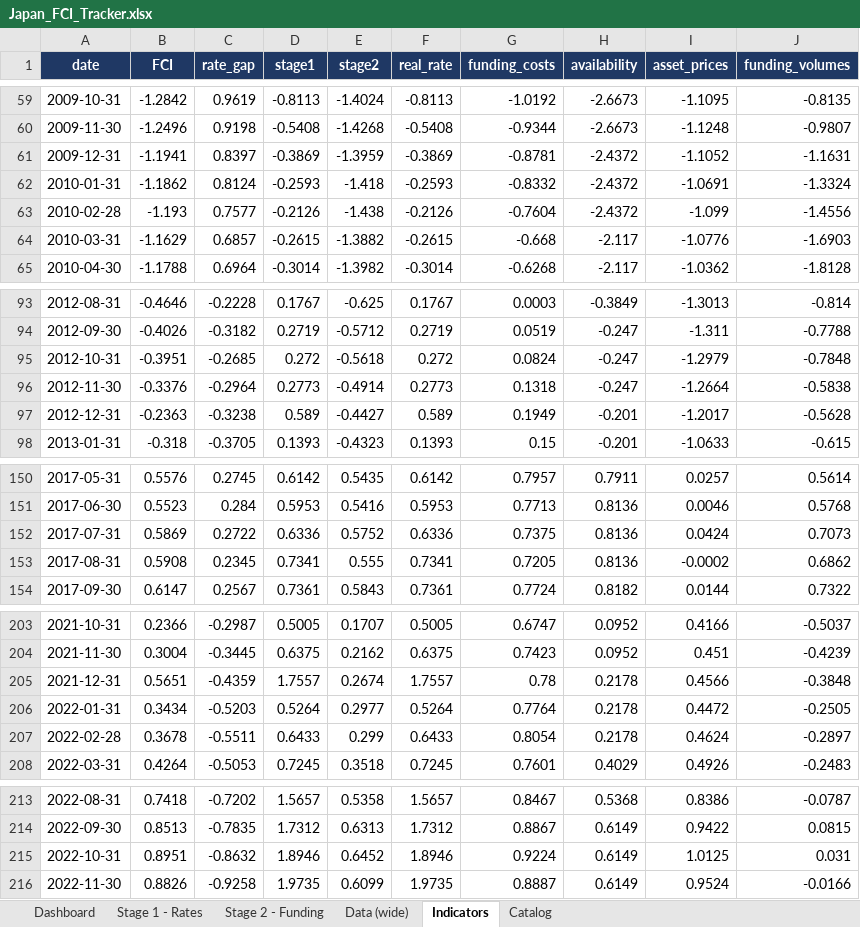
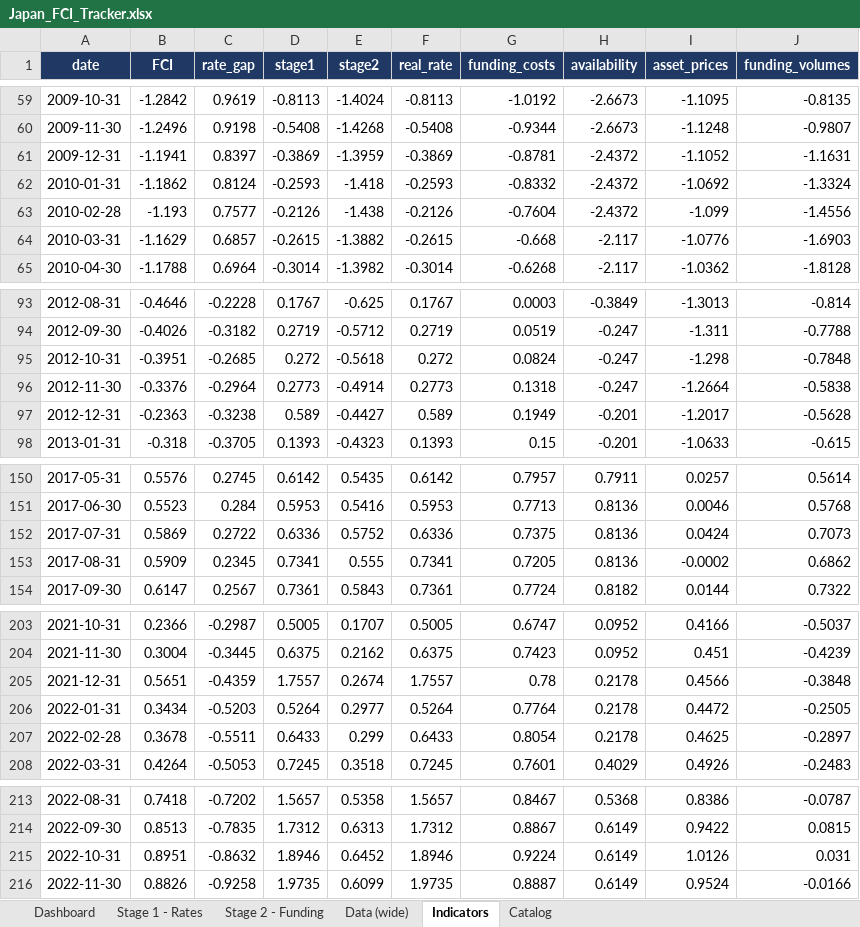
Before and after one commit to LY069/Japan-Financial-Condition-Tracker, an Excel workbook: Japan_FCI_Tracker.xlsx, sheet Indicators, drawn as a sheet; only a part is shown, gaps mark what is left out; values as stored, in another font and other column widths than the file's, no borders; the diff covers the shown part only; the diff names each change by its address in the sheet, - before the commit and + after, or states it on an @@ line.

```diff
--- a/Japan_FCI_Tracker.xlsx (sheet Indicators)
+++ b/Japan_FCI_Tracker.xlsx (sheet Indicators)
-I62 (asset_prices): -1.0691
+I62 (asset_prices): -1.0692
-I95 (asset_prices): -1.2979
+I95 (asset_prices): -1.298
-B153 (FCI): 0.5908
+B153 (FCI): 0.5909
-I207 (asset_prices): 0.4624
+I207 (asset_prices): 0.4625
-I215 (asset_prices): 1.0125
+I215 (asset_prices): 1.0126
```
Also changed, not shown: 13 edited cells elsewhere in this sheet, sheet Stage 1 - Rates, sheet Data (wide), sheet Stage 2 - Funding, 3 other files.
